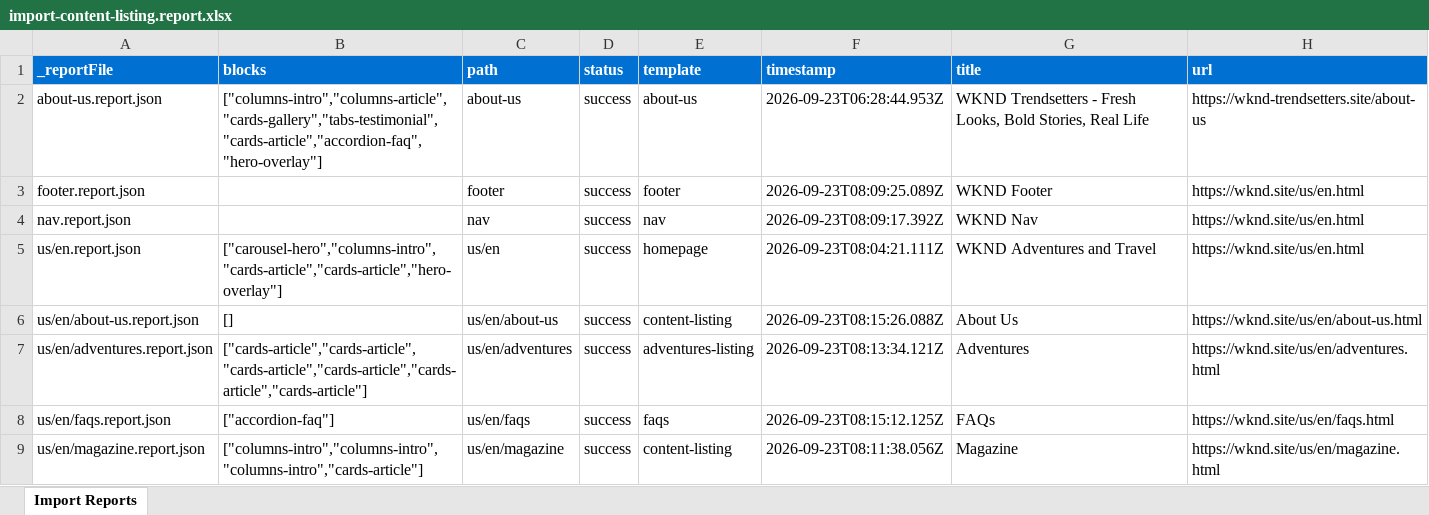
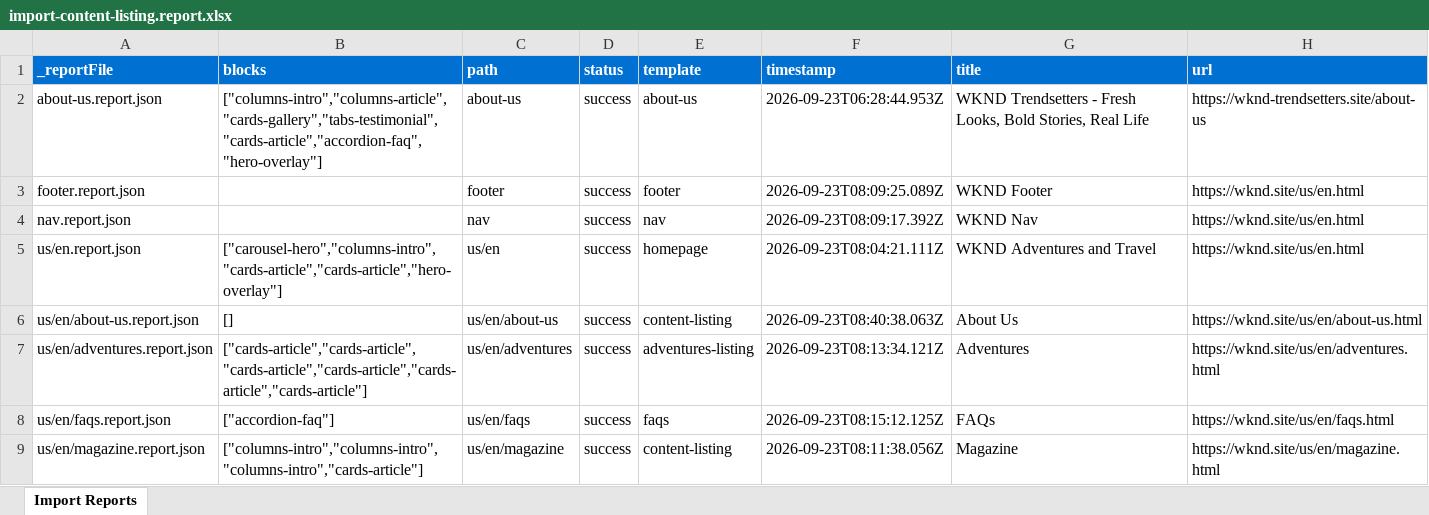
Before and after one commit to aman-5/eds-enablement-demo, an Excel workbook: tools/importer/reports/import-content-listing.report.xlsx, sheet Import Reports, drawn as a sheet; only a part is shown; values as stored, in another font and other column widths than the file's, no borders; the diff names each change by its address in the sheet, - before the commit and + after, or states it on an @@ line.

```diff
--- a/tools/importer/reports/import-content-listing.report.xlsx (sheet Import Reports)
+++ b/tools/importer/reports/import-content-listing.report.xlsx (sheet Import Reports)
-F6 (timestamp): 2026-09-23T08:15:26.088Z
+F6 (timestamp): 2026-09-23T08:40:38.063Z
```
Also changed, not shown: tools/importer/reports/import-adventure-detail.report.xlsx, tools/importer/reports/import-adventures-listing.report.xlsx, 41 other files.
